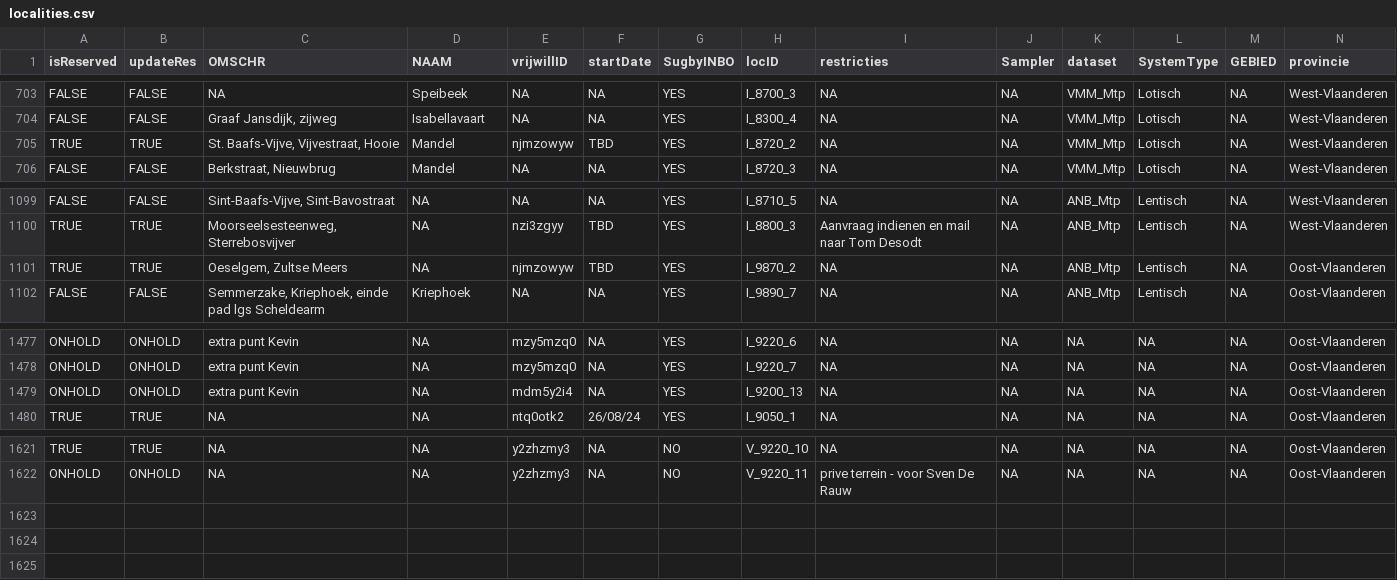
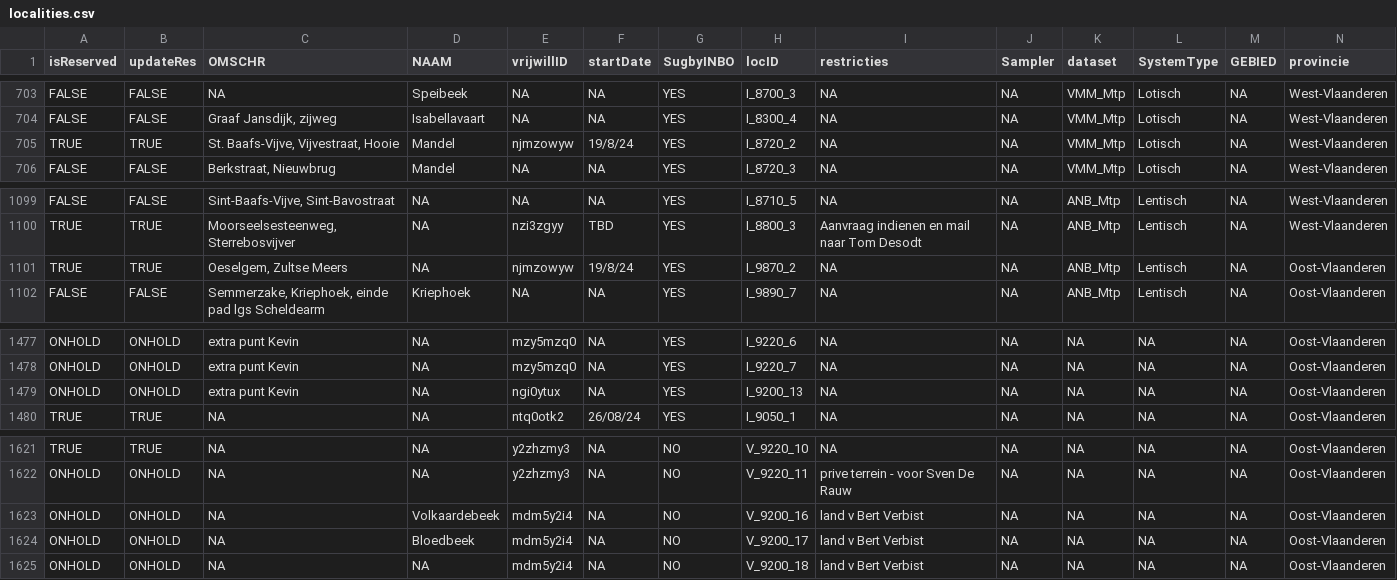
Before and after one commit to inbo/craywatch, a CSV file: assets/localities.csv, drawn as a sheet; only a part is shown, gaps mark what is left out; rows hold the shown columns only; the diff names each change by its address in the sheet, - before the commit and + after, or states it on an @@ line.

Commit message:
Update localities.csv

```diff
--- a/assets/localities.csv
+++ b/assets/localities.csv
-F705 (startDate): TBD
+F705 (startDate): 19/8/24
-F1101 (startDate): TBD
+F1101 (startDate): 19/8/24
-E1479 (vrijwillID): mdm5y2i4
+E1479 (vrijwillID): ngi0ytux
+row 1623: ONHOLD | ONHOLD | NA | Volkaardebeek | mdm5y2i4 | NA | NO | V_9200_16 | land v Bert Verbist | NA | NA | NA | NA | Oost-Vlaanderen
+row 1624: ONHOLD | ONHOLD | NA | Bloedbeek | mdm5y2i4 | NA | NO | V_9200_17 | land v Bert Verbist | NA | NA | NA | NA | Oost-Vlaanderen
+row 1625: ONHOLD | ONHOLD | NA | NA | mdm5y2i4 | NA | NO | V_9200_18 | land v Bert Verbist | NA | NA | NA | NA | Oost-Vlaanderen
```
